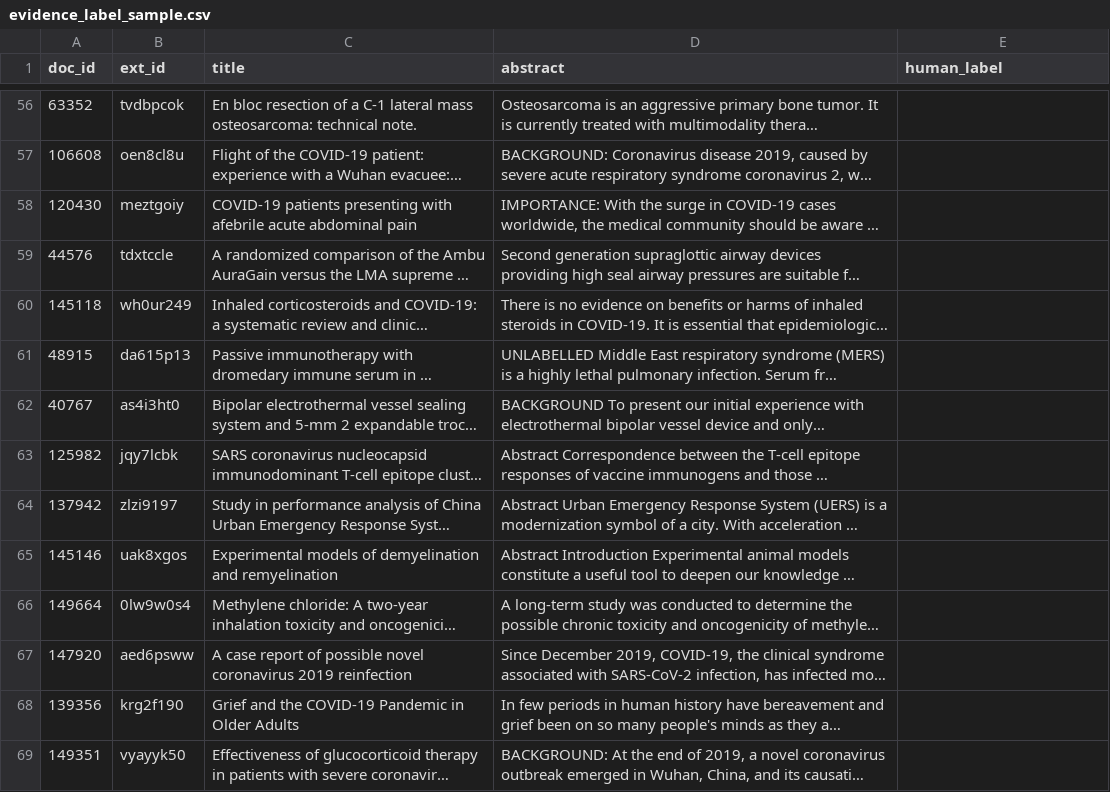
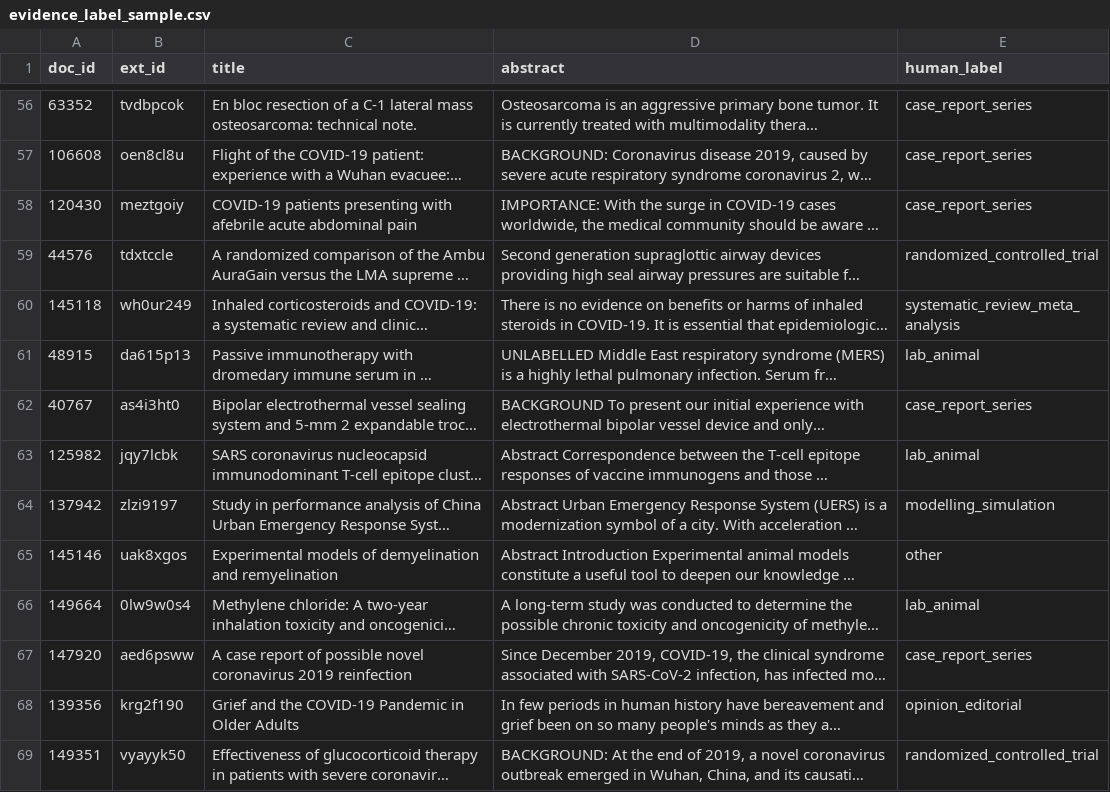
Before and after one commit to AryanRastogi72/Goldilocks, a CSV file: evaluation/evidence_label_sample.csv, drawn as a sheet; only a part is shown, gaps mark what is left out; long unchanged cells end in …; the diff covers the shown part only; the diff names each change by its address in the sheet, - before the commit and + after, or states it on an @@ line.

Commit message:
Add hand-label scores for the study-type classifier to the report, app and docs

```diff
--- a/evaluation/evidence_label_sample.csv
+++ b/evaluation/evidence_label_sample.csv
-E56:E58 (human_label): (empty)
+E56:E58 (human_label): case_report_series
-E59 (human_label): (empty)
+E59 (human_label): randomized_controlled_trial
-E60 (human_label): (empty)
+E60 (human_label): systematic_review_meta_analysis
-E61 (human_label): (empty)
+E61 (human_label): lab_animal
-E62 (human_label): (empty)
+E62 (human_label): case_report_series
-E63 (human_label): (empty)
+E63 (human_label): lab_animal
-E64 (human_label): (empty)
+E64 (human_label): modelling_simulation
-E65 (human_label): (empty)
+E65 (human_label): other
-E66 (human_label): (empty)
+E66 (human_label): lab_animal
-E67 (human_label): (empty)
+E67 (human_label): case_report_series
-E68 (human_label): (empty)
+E68 (human_label): opinion_editorial
-E69 (human_label): (empty)
+E69 (human_label): randomized_controlled_trial
```
Also changed, not shown: 106 edited cells elsewhere in this file, 7 other files.
